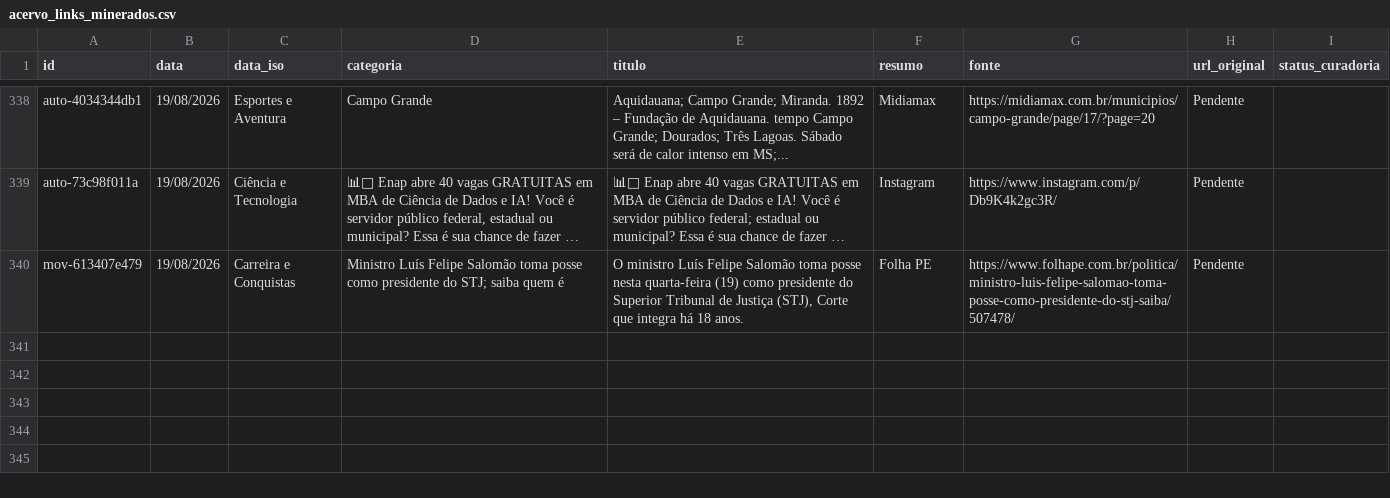
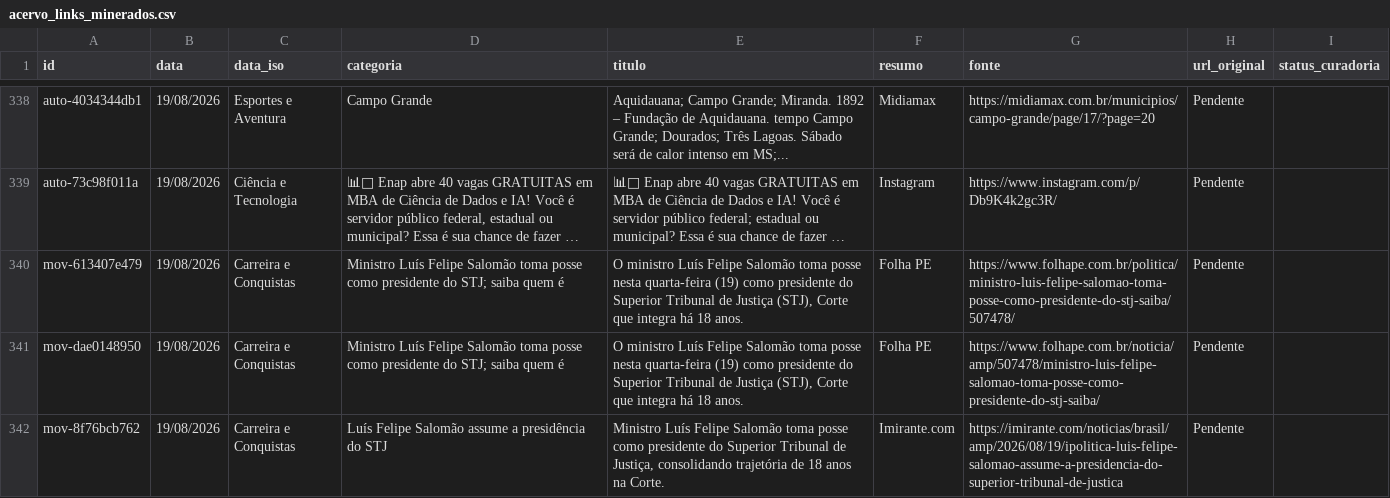
Before and after one commit to yuriluna85/publicoverso, a CSV file: data/acervo_links_minerados.csv, drawn as a sheet; only a part is shown, gaps mark what is left out; long unchanged cells end in …; the diff names each change by its address in the sheet, - before the commit and + after, or states it on an @@ line.

```diff
--- a/data/acervo_links_minerados.csv
+++ b/data/acervo_links_minerados.csv
+row 341: mov-dae0148950 | 19/08/2026 | Carreira e Conquistas | Ministro Luís Felipe Salomão toma posse como presidente do STJ; saiba quem é | O ministro Luís Felipe Salomão toma posse nesta quarta-feira (19) como presidente do Superior Tribunal de Justiça (STJ), Corte que integra há 18 anos. | Folha PE | https://www.folhape.com.br/noticia/amp/507478/ministro-luis-felipe-salomao-toma-posse-como-presidente-do-stj-saiba/ | Pendente
+row 342: mov-8f76bcb762 | 19/08/2026 | Carreira e Conquistas | Luís Felipe Salomão assume a presidência do STJ | Ministro Luís Felipe Salomão toma posse como presidente do Superior Tribunal de Justiça, consolidando trajetória de 18 anos na Corte. | Imirante.com | https://imirante.com/noticias/brasil/amp/2026/08/19/ipolitica-luis-felipe-salomao-assume-a-presidencia-do-superior-tribunal-de-justica | Pendente
```
Also changed, not shown: 4 other files.
